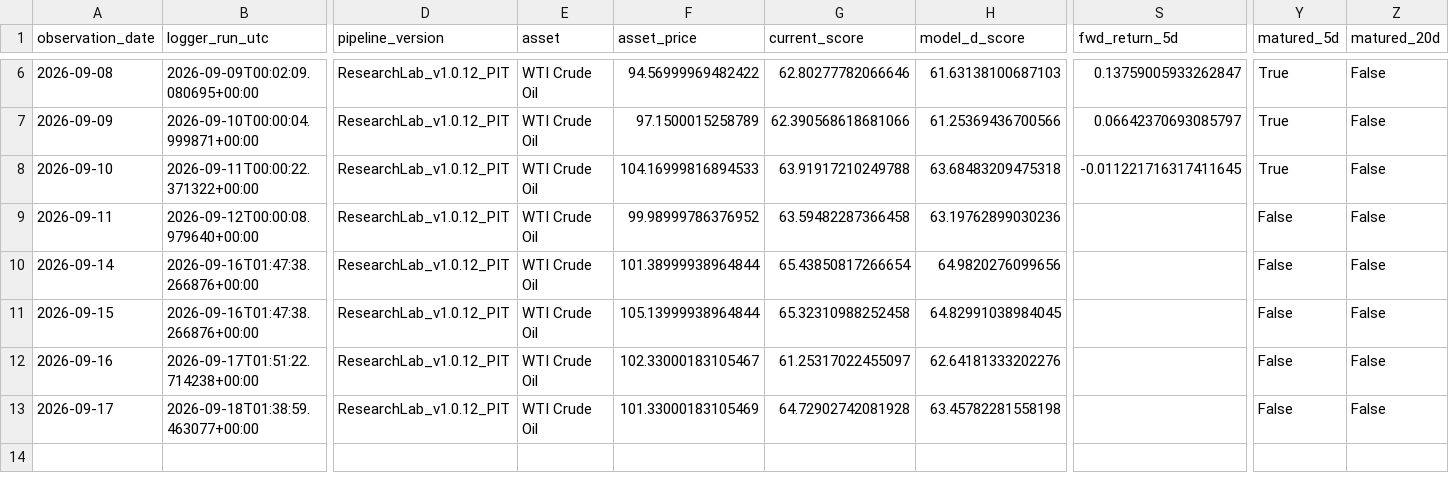
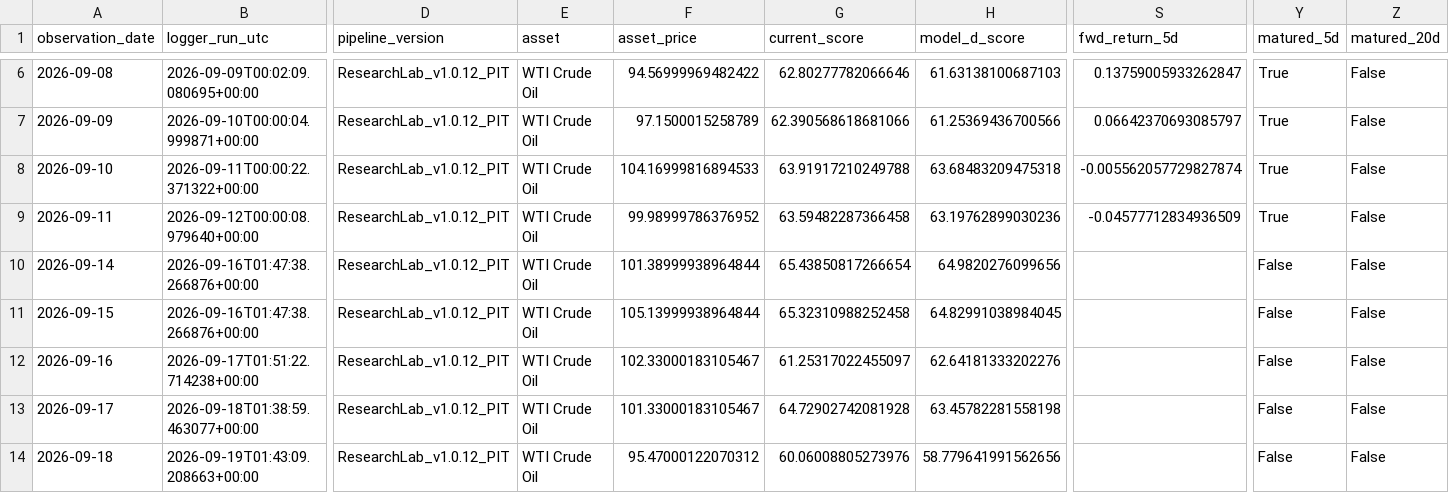
Before and after one commit to bolzp85-gif/regime_backtest, a CSV file: shadow_logs/wti_shadow_log.csv, drawn as a sheet; only a part is shown, gaps mark what is left out; rows hold the shown columns only; the diff names each change by its address in the sheet, - before the commit and + after, or states it on an @@ line.

```diff
--- a/shadow_logs/wti_shadow_log.csv
+++ b/shadow_logs/wti_shadow_log.csv
-S8 (fwd_return_5d): -0.011221716317411645
+S8 (fwd_return_5d): -0.005562057729827874
-S9 (fwd_return_5d): (empty)
+S9 (fwd_return_5d): -0.04577712834936509
-Y9 (matured_5d): False
+Y9 (matured_5d): True
-F13 (asset_price): 101.33000183105469
+F13 (asset_price): 101.33000183105467
+row 14: 2026-09-18 | 2026-09-19T01:43:09.208663+00:00 | ResearchLab_v1.0.12_PIT | WTI Crude Oil | 95.47000122070312 | 60.06008805273976 | 58.779641991562656 |  | False | False
```
Also changed, not shown: shadow_logs/wti_shadow_evaluation_history.csv, shadow_logs/wti_shadow_evaluation_summary.csv, 4 other files.
